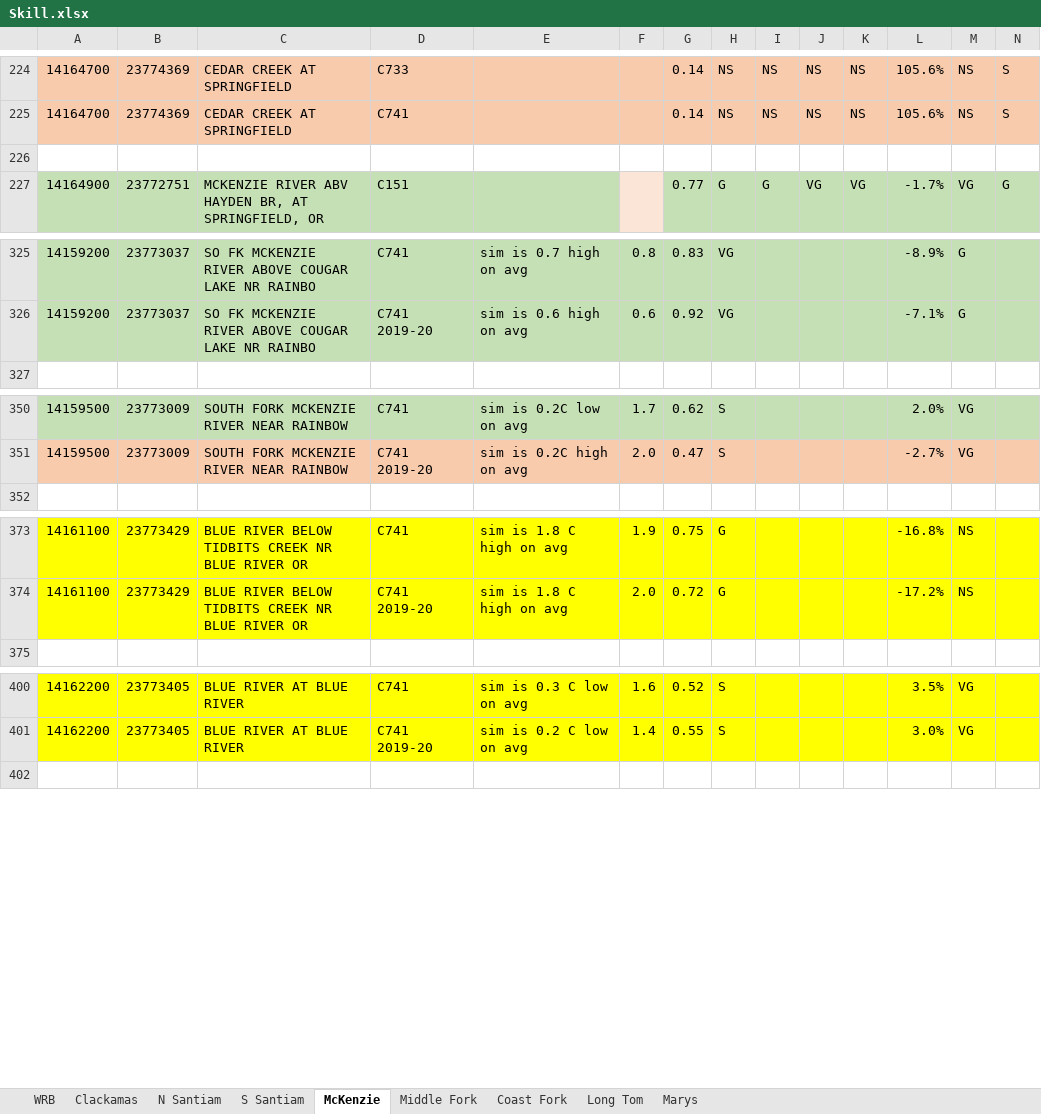
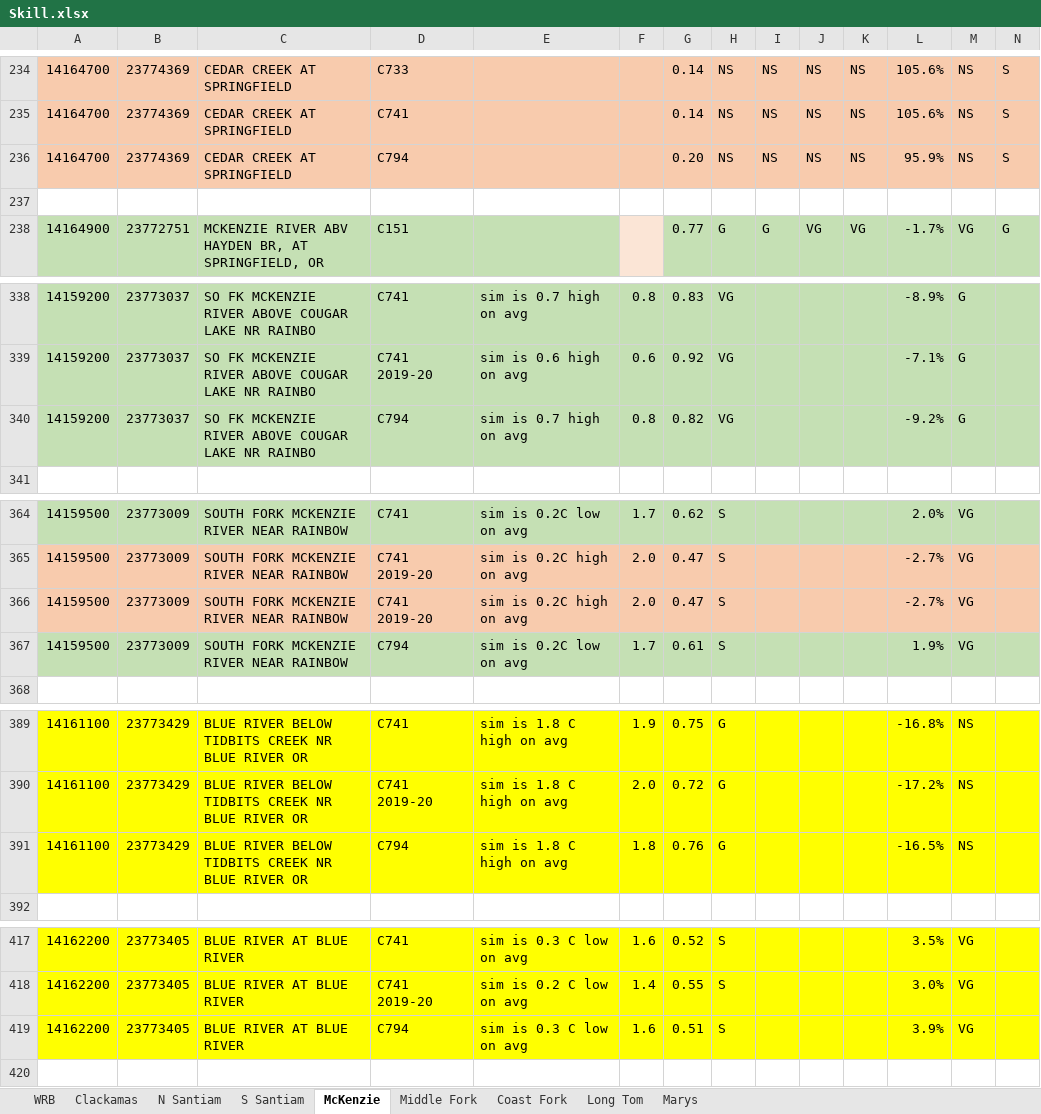
Before and after one commit to DavidConklin1947/CW3M, an Excel workbook: DataCW3M/SkillAssessment/Skill.xlsx, sheet McKenzie, drawn as a sheet; only a part is shown, gaps mark what is left out; values as stored, in another font and other column widths than the file's, no borders; rows hold the shown columns only; the diff covers the shown part only; the diff names each change by its address in the sheet, - before the commit and + after, or states it on an @@ line.

```diff
--- a/DataCW3M/SkillAssessment/Skill.xlsx (sheet McKenzie)
+++ b/DataCW3M/SkillAssessment/Skill.xlsx (sheet McKenzie)
+row 236: 14164700 | 23774369 | CEDAR CREEK AT SPRINGFIELD | C794 |  |  | 0.20 | NS | NS | NS | NS | 95.9% | NS | S
+row 340: 14159200 | 23773037 | SO FK MCKENZIE RIVER ABOVE COUGAR LAKE NR RAINBO | C794 | sim is 0.7 high on avg | 0.8 | 0.82 | VG |  |  |  | -9.2% | G
+row 366: 14159500 | 23773009 | SOUTH FORK MCKENZIE RIVER NEAR RAINBOW | C741 2019-20 | sim is 0.2C high on avg | 2.0 | 0.47 | S |  |  |  | -2.7% | VG
+row 367: 14159500 | 23773009 | SOUTH FORK MCKENZIE RIVER NEAR RAINBOW | C794 | sim is 0.2C low on avg | 1.7 | 0.61 | S |  |  |  | 1.9% | VG
+row 391: 14161100 | 23773429 | BLUE RIVER BELOW TIDBITS CREEK NR BLUE RIVER OR | C794 | sim is 1.8 C high on avg | 1.8 | 0.76 | G |  |  |  | -16.5% | NS
+row 419: 14162200 | 23773405 | BLUE RIVER AT BLUE RIVER | C794 | sim is 0.3 C low on avg | 1.6 | 0.51 | S |  |  |  | 3.9% | VG
```
Also changed, not shown: 14 added rows elsewhere in this sheet, formulas that keep their value, DataCW3M/CW3MdigitalHandbook/CW3MdataDictionary.xlsx, DataCW3M/RegressionTesting/CW3M_McKenzie.xlsx, 4 other files.
